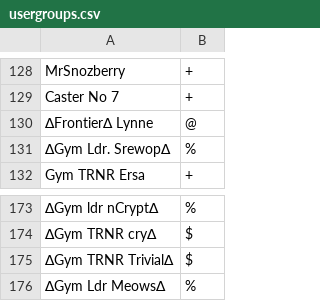
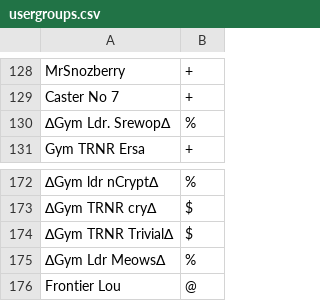
Before and after one commit to Sora-League/Pokemon-Showdown, a CSV file: config/usergroups.csv, drawn as a sheet; only a part is shown, gaps mark what is left out; removed rows and columns are numbered as before the commit, all else as after; the diff names each change by its address in the sheet, - before the commit and + after, or states it on an @@ line.

Commit message:
usergroups

```diff
--- a/config/usergroups.csv
+++ b/config/usergroups.csv
-row 130: ∆Frontier∆ Lynne | @
+row 176: Frontier Lou | @
```
